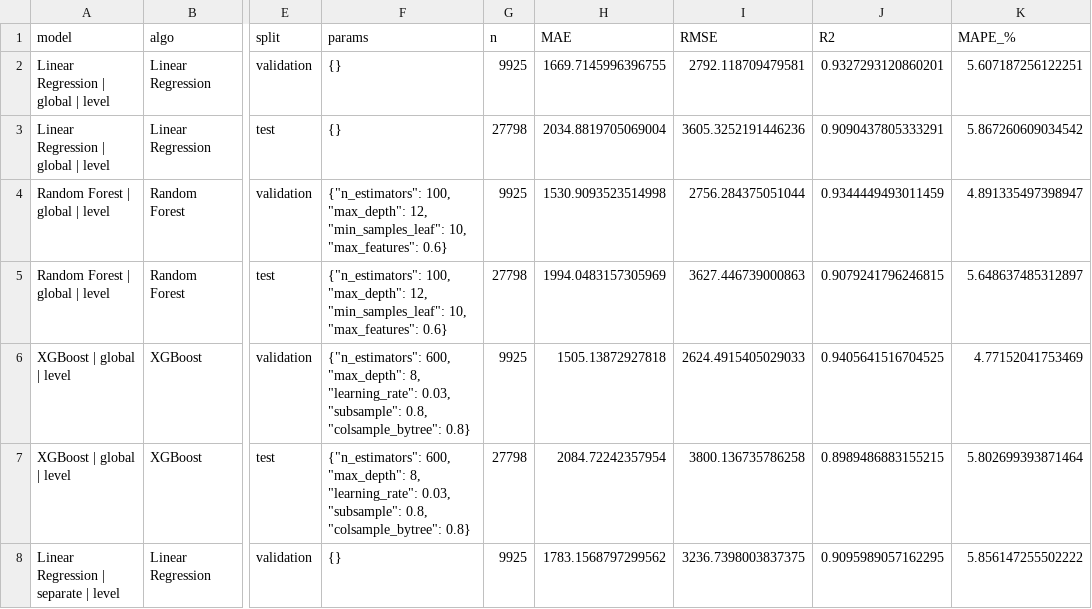
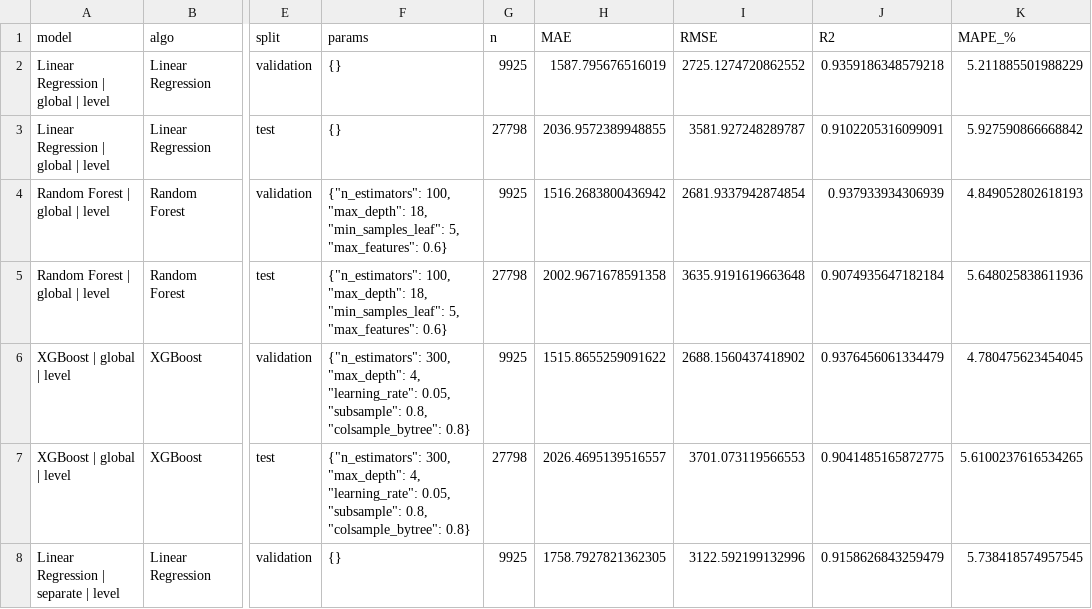
Before and after one commit to GHFR1206/PasarCerdas, a CSV file: results/evaluation_metrics.csv, drawn as a sheet; only a part is shown, gaps mark what is left out; the diff covers the shown part only; the diff names each change by its address in the sheet, - before the commit and + after, or states it on an @@ line.

```diff
--- a/results/evaluation_metrics.csv
+++ b/results/evaluation_metrics.csv
-H2 (MAE): 1669.7145996396755
+H2 (MAE): 1587.795676516019
-I2 (RMSE): 2792.118709479581
+I2 (RMSE): 2725.1274720862552
-J2 (R2): 0.9327293120860201
+J2 (R2): 0.9359186348579218
-K2 (MAPE_%): 5.607187256122251
+K2 (MAPE_%): 5.211885501988229
-H3 (MAE): 2034.8819705069004
+H3 (MAE): 2036.9572389948855
-I3 (RMSE): 3605.3252191446236
+I3 (RMSE): 3581.927248289787
-J3 (R2): 0.9090437805333291
+J3 (R2): 0.9102205316099091
-K3 (MAPE_%): 5.867260609034542
+K3 (MAPE_%): 5.927590866668842
-F4:F5 (params): …100, "max_depth": 12, "min_samples_leaf": 10, "max_features": 0.6}
+F4:F5 (params): …100, "max_depth": 18, "min_samples_leaf": 5, "max_features": 0.6}
-H4 (MAE): 1530.9093523514998
+H4 (MAE): 1516.2683800436942
-I4 (RMSE): 2756.284375051044
+I4 (RMSE): 2681.9337942874854
-J4 (R2): 0.9344449493011459
+J4 (R2): 0.937933934306939
-K4 (MAPE_%): 4.891335497398947
+K4 (MAPE_%): 4.849052802618193
-H5 (MAE): 1994.0483157305969
+H5 (MAE): 2002.9671678591358
-I5 (RMSE): 3627.446739000863
+I5 (RMSE): 3635.9191619663648
-J5 (R2): 0.9079241796246815
+J5 (R2): 0.9074935647182184
-K5 (MAPE_%): 5.648637485312897
+K5 (MAPE_%): 5.648025838611936
-F6:F7 (params): {"n_estimators": 600, "max_depth": 8, "learning_rate": 0.03, "subsample": 0.8,…
+F6:F7 (params): {"n_estimators": 300, "max_depth": 4, "learning_rate": 0.05, "subsample": 0.8,…
-H6 (MAE): 1505.13872927818
+H6 (MAE): 1515.8655259091622
-I6 (RMSE): 2624.4915405029033
+I6 (RMSE): 2688.1560437418902
-J6 (R2): 0.9405641516704525
+J6 (R2): 0.9376456061334479
-K6 (MAPE_%): 4.77152041753469
+K6 (MAPE_%): 4.780475623454045
-H7 (MAE): 2084.72242357954
+H7 (MAE): 2026.4695139516557
-I7 (RMSE): 3800.136735786258
+I7 (RMSE): 3701.073119566553
-J7 (R2): 0.8989486883155215
+J7 (R2): 0.9041485165872775
-K7 (MAPE_%): 5.802699393871464
+K7 (MAPE_%): 5.6100237616534265
-H8 (MAE): 1783.1568797299562
+H8 (MAE): 1758.7927821362305
-I8 (RMSE): 3236.7398003837375
+I8 (RMSE): 3122.592199132996
-J8 (R2): 0.9095989057162295
+J8 (R2): 0.9158626843259479
-K8 (MAPE_%): 5.856147255502222
+K8 (MAPE_%): 5.738418574957545
```
Also changed, not shown: 76 edited cells elsewhere in this file, results/commodity_method.csv, results/evaluation_by_commodity.csv, 30 other files.
